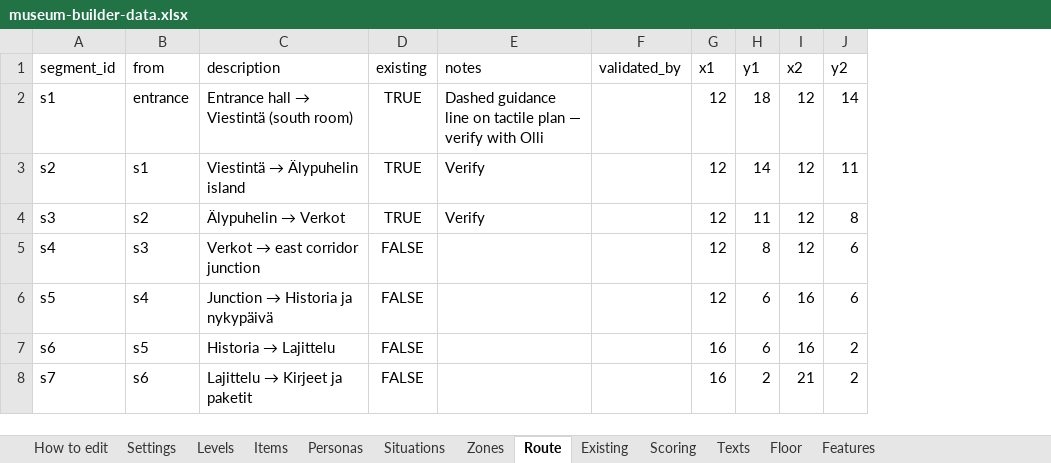
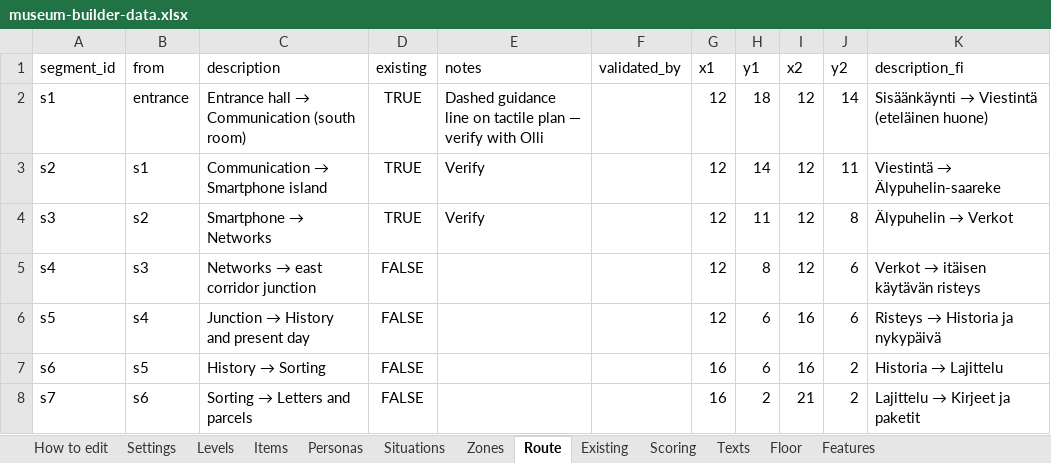
Before and after one commit to valentinasm15/museum-builder, an Excel workbook: src/data/museum-builder-data.xlsx, sheet Route, drawn as a sheet; values as stored, in another font and other column widths than the file's, no borders; the diff names each change by its address in the sheet, - before the commit and + after, or states it on an @@ line.

```diff
--- a/src/data/museum-builder-data.xlsx (sheet Route)
+++ b/src/data/museum-builder-data.xlsx (sheet Route)
+column K (description_fi), rows 2-8: Sisäänkäynti → Viestintä (eteläinen huone) | Viestintä → Älypuhelin-saareke | Älypuhelin → Verkot | Verkot → itäisen käytävän risteys | Risteys → Historia ja nykypäivä | Historia → Lajittelu | Lajittelu → Kirjeet ja paketit
@@ C2 (description): Entrance hall → Viestintä (south room) → Entrance hall → Communication (south room) @@
@@ C3 (description): Viestintä → Älypuhelin island → Communication → Smartphone island @@
@@ C4 (description): Älypuhelin → Verkot → Smartphone → Networks @@
@@ C5 (description): Verkot → east corridor junction → Networks → east corridor junction @@
@@ C6 (description): Junction → Historia ja nykypäivä → Junction → History and present day @@
@@ C7 (description): Historia → Lajittelu → History → Sorting @@
@@ C8 (description): Lajittelu → Kirjeet ja paketit → Sorting → Letters and parcels @@
```
Also changed, not shown: 3 other files.
